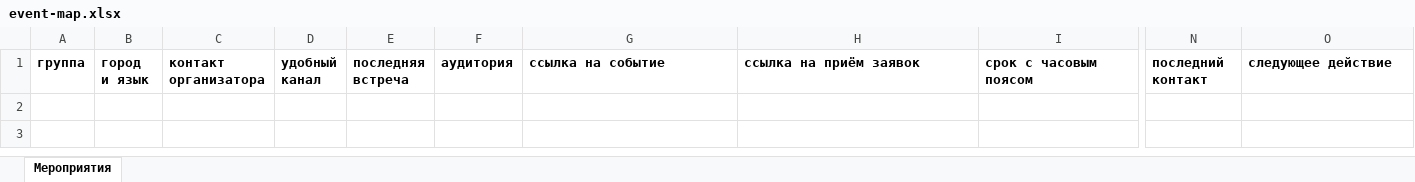
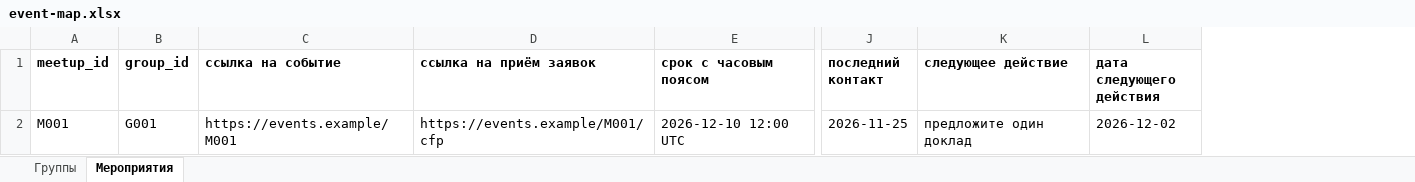
Before and after one commit to damn-academy/devops-trainer, an Excel workbook: web/public/templates/event-map.xlsx, sheet Мероприятия, drawn as a sheet; only a part is shown, gaps mark what is left out; values as stored, in another font and other column widths than the file's, no borders; removed rows and columns are numbered as before the commit, all else as after; rows hold the shown columns only; the diff names each change by its address in the sheet, - before the commit and + after, or states it on an @@ line.

Commit message:
fix(practice): provide linked workbook examples and clarify signal scoring
Practice tasks promised examples and documents that learners could not
find or use. Generate related Dream 100 and event records, five product
signals and three PR worksheets, and put downloads beside the tasks.
State that the signal feed saves actions for review but scores only the
classification, leaving new Russian copy explicitly for the prose owner.

Assisted-by: LLM
Signed-off-by: tym83 <6355522@gmail.com>

```diff
--- a/web/public/templates/event-map.xlsx (sheet Мероприятия)
+++ b/web/public/templates/event-map.xlsx (sheet Мероприятия)
+sheet tab: Группы
-column A (группа), empty
-column B (город и язык), empty
-column C (контакт организатора), empty
-column D (удобный канал), empty
-column E (последняя встреча), empty
-column F (аудитория), empty
+column A (meetup_id), empty
+column B (group_id), empty
+column L (дата следующего действия), empty
+row 2: M001 | G001 | https://events.example/M001 | https://events.example/M001/cfp | 2026-12-10 12:00 UTC | 2026-11-25 | предложите один доклад | 2026-12-02
```
Also changed, not shown: web/public/templates/dream100-en.xlsx, web/public/templates/dream100.xlsx, 21 other files.
